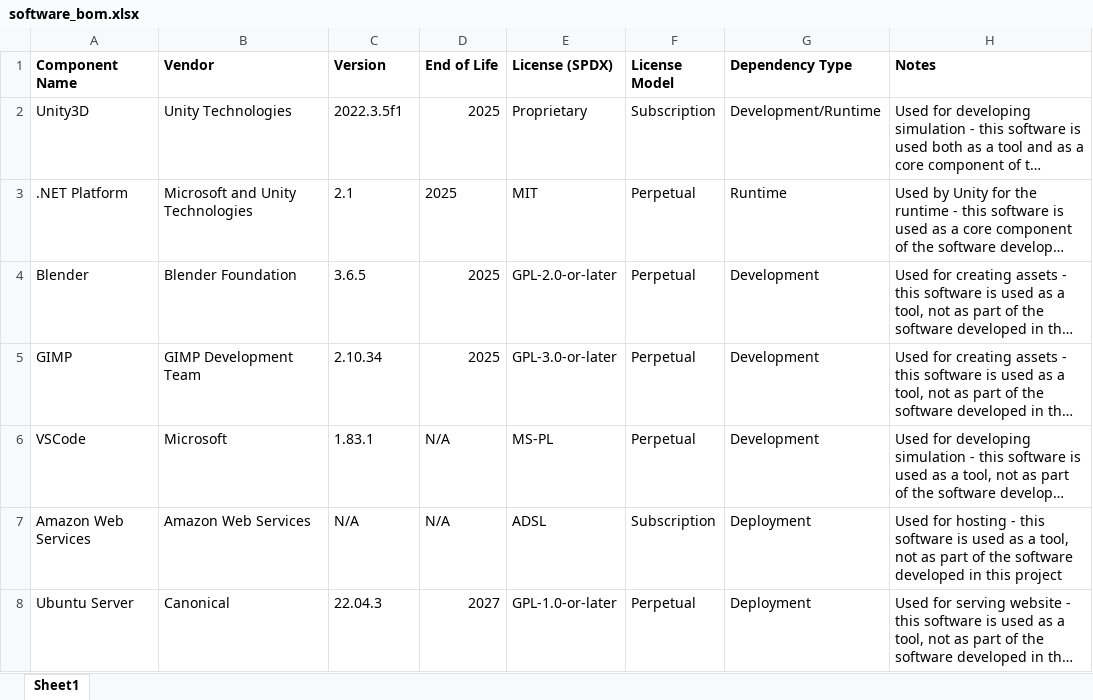
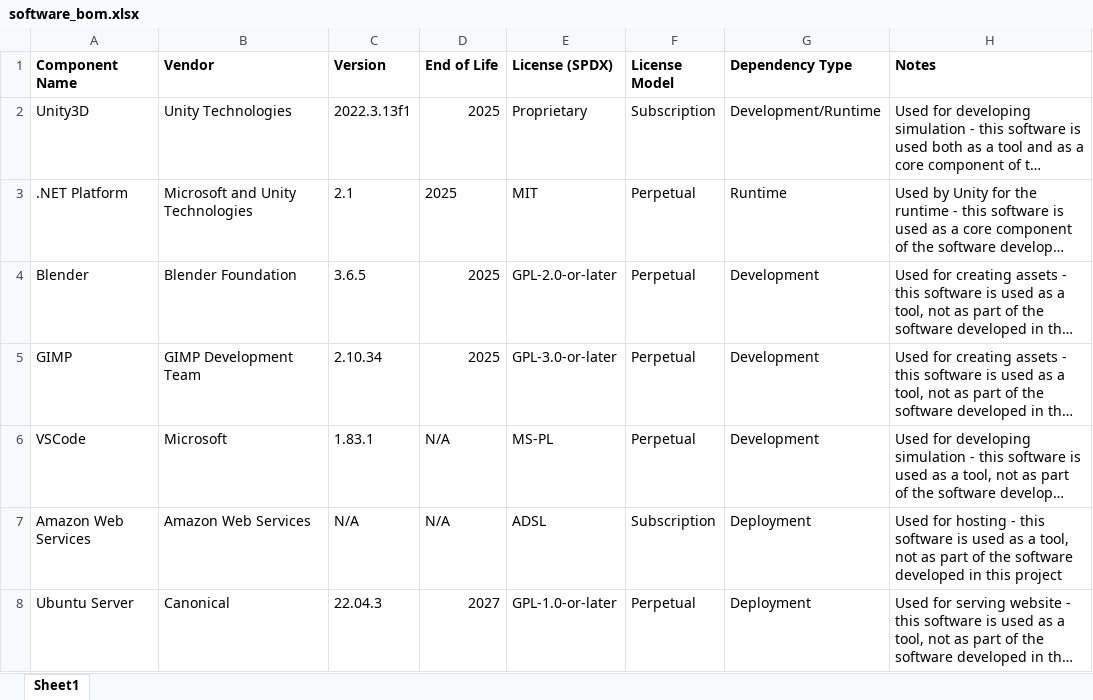
Before and after one commit to tpremoli/ltn-demonstrator, an Excel workbook: docs/software_bom.xlsx, sheet Sheet1, drawn as a sheet; only a part is shown; long unchanged cells end in …; values as stored, in another font and other column widths than the file's, no borders; the diff names each change by its address in the sheet, - before the commit and + after, or states it on an @@ line.

Commit message:
Updated software BOM to reflect currently used version of Unity

```diff
--- a/docs/software_bom.xlsx (sheet Sheet1)
+++ b/docs/software_bom.xlsx (sheet Sheet1)
-C2 (Version): 2022.3.5f1
+C2 (Version): 2022.3.13f1
```
